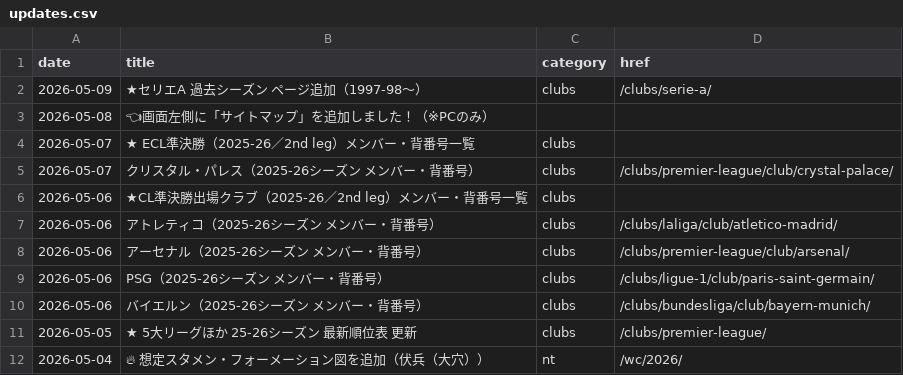
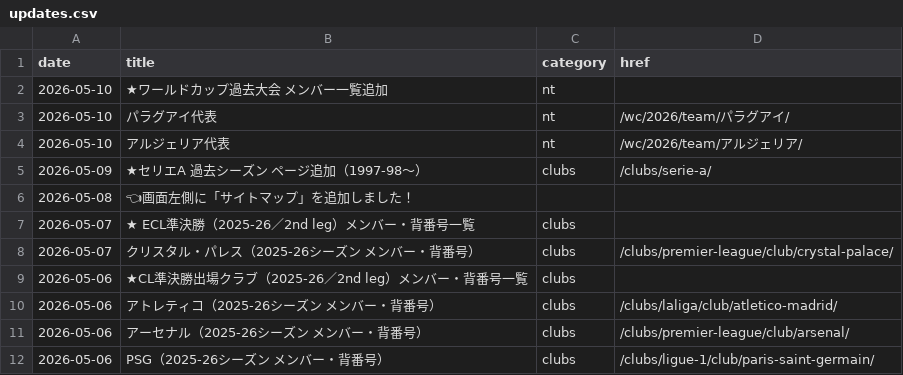
Before and after one commit to football-archive/start, a CSV file: src/data/updates.csv, drawn as a sheet; only a part is shown; the shorter side is filled out with more unchanged rows.

```diff
--- a/src/data/updates.csv
+++ b/src/data/updates.csv
@@ -1,4 +1,7 @@
 date,title,category,href
+2026-05-10,★ワールドカップ過去大会 メンバー一覧追加,nt,
+2026-05-10,パラグアイ代表,nt,/wc/2026/team/パラグアイ/
+2026-05-10,アルジェリア代表,nt,/wc/2026/team/アルジェリア/
 2026-05-09,★セリエA 過去シーズン ページ追加（1997-98～）,clubs,/clubs/serie-a/
-2026-05-08,👈画面左側に「サイトマップ」を追加しました！（※PCのみ）,,
+2026-05-08,👈画面左側に「サイトマップ」を追加しました！,,
 2026-05-07,★ ECL準決勝（2025-26／2nd leg）メンバー・背番号一覧,clubs,
```
Also changed, not shown: src/data/league_season_summary.csv, src/data/name_map.csv, 10 other files.
